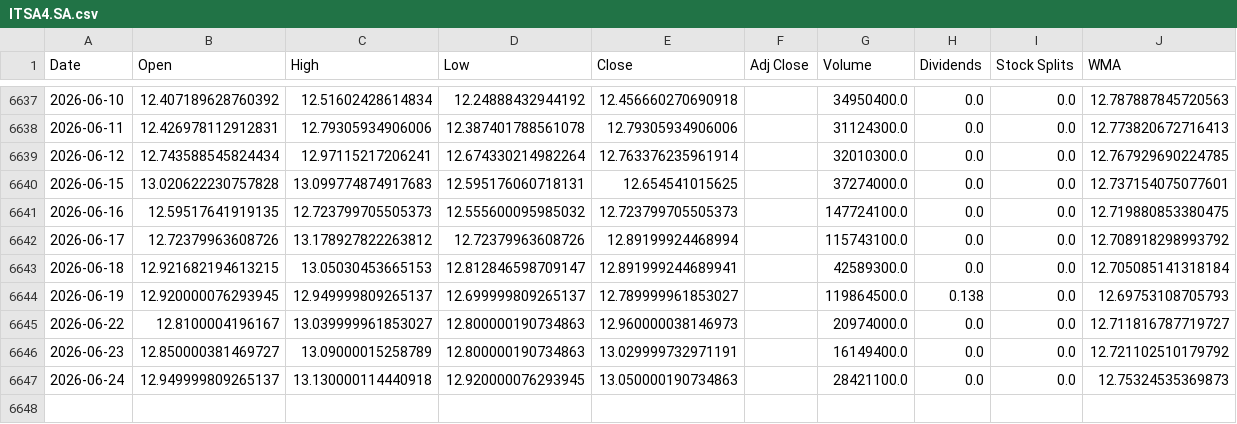
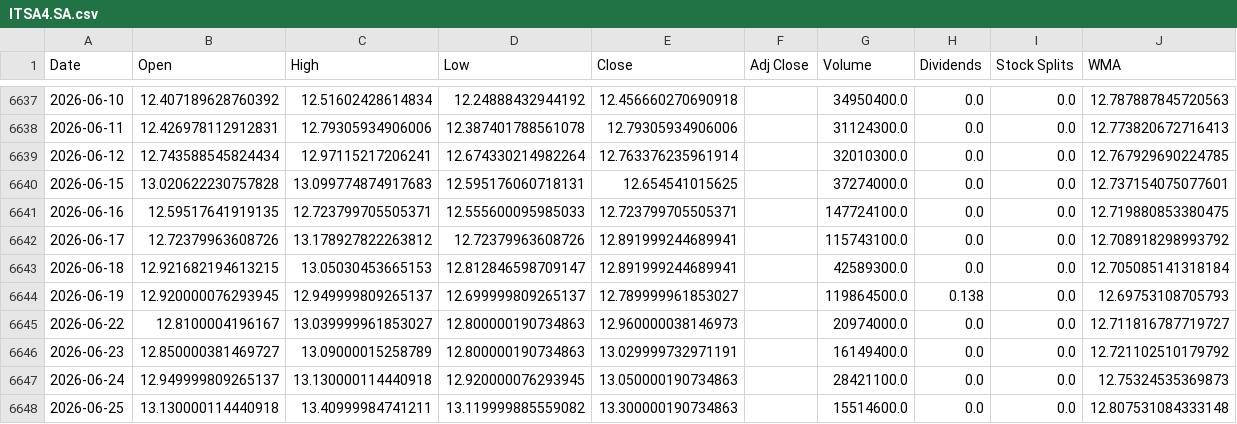
Before and after one commit to LeoRodaelli/investAI, a CSV file: ITSA4.SA.csv, drawn as a sheet; only a part is shown, gaps mark what is left out.

```diff
--- a/ITSA4.SA.csv
+++ b/ITSA4.SA.csv
@@ -6640,4 +6640,4 @@ Date,Open,High,Low,Close,Adj Close,Volume,Dividends,Stock Splits,WMA
 2026-06-15,13.020622230757828,13.099774874917683,12.595176060718131,12.654541015625,,37274000.0,0.0,0.0,12.737154075077601
-2026-06-16,12.59517641919135,12.723799705505373,12.555600095985032,12.723799705505373,,147724100.0,0.0,0.0,12.719880853380475
-2026-06-17,12.72379963608726,13.178927822263812,12.72379963608726,12.89199924468994,,115743100.0,0.0,0.0,12.708918298993792
+2026-06-16,12.59517641919135,12.723799705505371,12.555600095985033,12.723799705505371,,147724100.0,0.0,0.0,12.719880853380475
+2026-06-17,12.72379963608726,13.178927822263812,12.72379963608726,12.891999244689941,,115743100.0,0.0,0.0,12.708918298993792
 2026-06-18,12.921682194613215,13.05030453665153,12.812846598709147,12.891999244689941,,42589300.0,0.0,0.0,12.705085141318184
@@ -6647 +6647,2 @@ Date,Open,High,Low,Close,Adj Close,Volume,Dividends,Stock Splits,WMA
 2026-06-24,12.949999809265137,13.130000114440918,12.920000076293945,13.050000190734863,,28421100.0,0.0,0.0,12.75324535369873
+2026-06-25,13.130000114440918,13.40999984741211,13.119999885559082,13.300000190734863,,15514600.0,0.0,0.0,12.807531084333148
```
Also changed, not shown: AAPL.csv, BHIA3.SA.csv, 7 other files.
